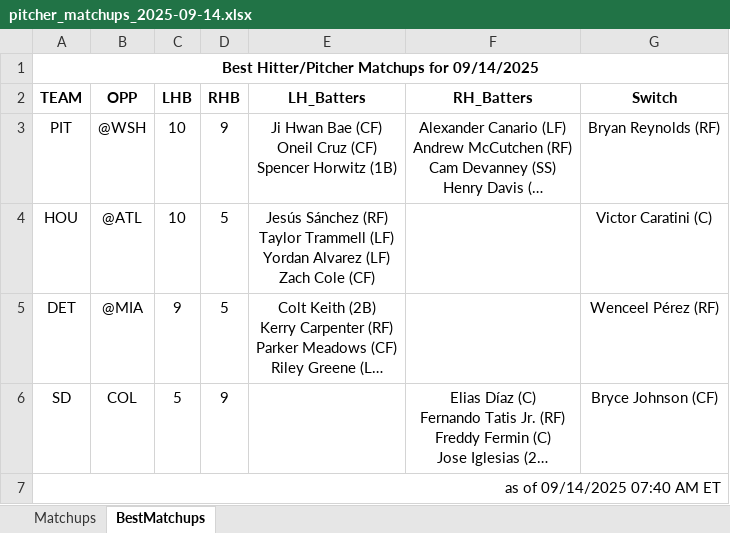
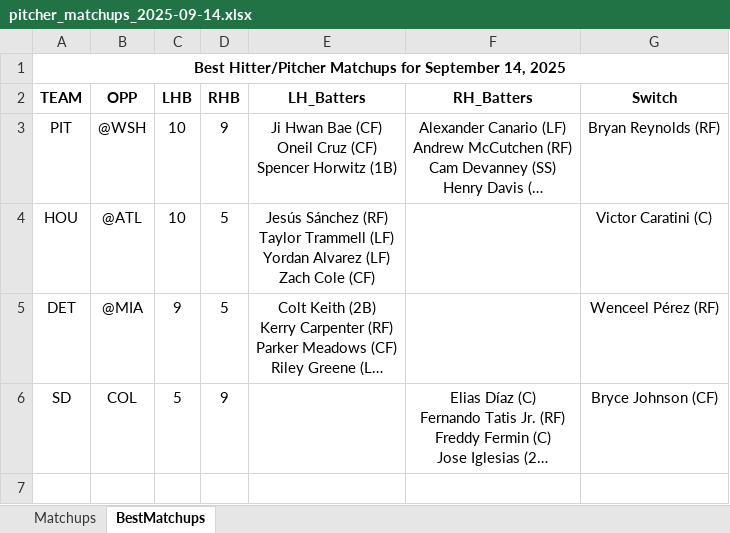
Before and after one commit to jrdogan/mlb-tools, an Excel workbook: pitcher_matchups_2025-09-14.xlsx, sheet BestMatchups, drawn as a sheet; long unchanged cells end in …; values as stored, in another font and other column widths than the file's, no borders; conditional formats not drawn; the diff names each change by its address in the sheet, - before the commit and + after, or states it on an @@ line.

Commit message:
Update pitcher_matchups_2025-09-14.xlsx

```diff
--- a/pitcher_matchups_2025-09-14.xlsx (sheet BestMatchups)
+++ b/pitcher_matchups_2025-09-14.xlsx (sheet BestMatchups)
-A1 (TEAM): …Matchups for 09/14/2025
+A1 (TEAM): …Matchups for September 14, 2025
-row 7: as of 09/14/2025 07:40 AM ET
```
Also changed, not shown: sheet Matchups.
